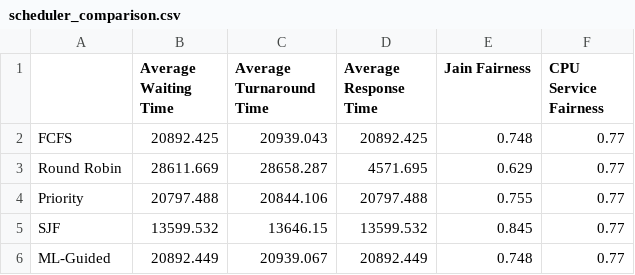
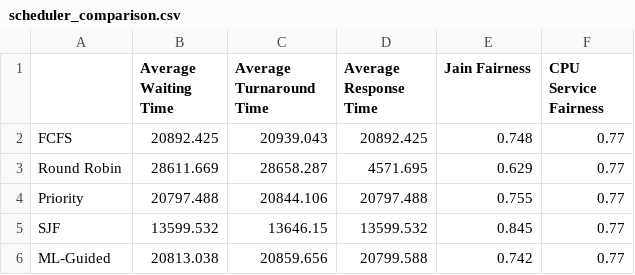
Before and after one commit to Rajnandini15122006/ML_Scheduler_OS, a CSV file: data/scheduler_comparison.csv, drawn as a sheet.

Commit message:
Complete MLTrain-Sched: Linux sched_ext BPF scheduler, ML engine, interactive observability dashboard, ablation benchmarks, and documentation report

```diff
--- a/data/scheduler_comparison.csv
+++ b/data/scheduler_comparison.csv
@@ -5,2 +5,2 @@ Priority,20797.488,20844.106,20797.488,0.755,0.77
 SJF,13599.532,13646.15,13599.532,0.845,0.77
-ML-Guided,20892.449,20939.067,20892.449,0.748,0.77
+ML-Guided,20813.038,20859.656,20799.588,0.742,0.77
```
Also changed, not shown: 20 other files.
